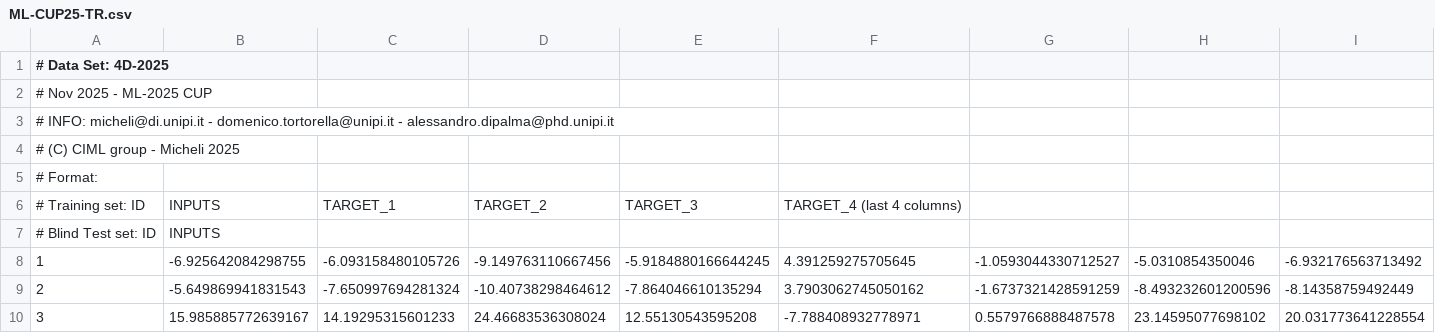
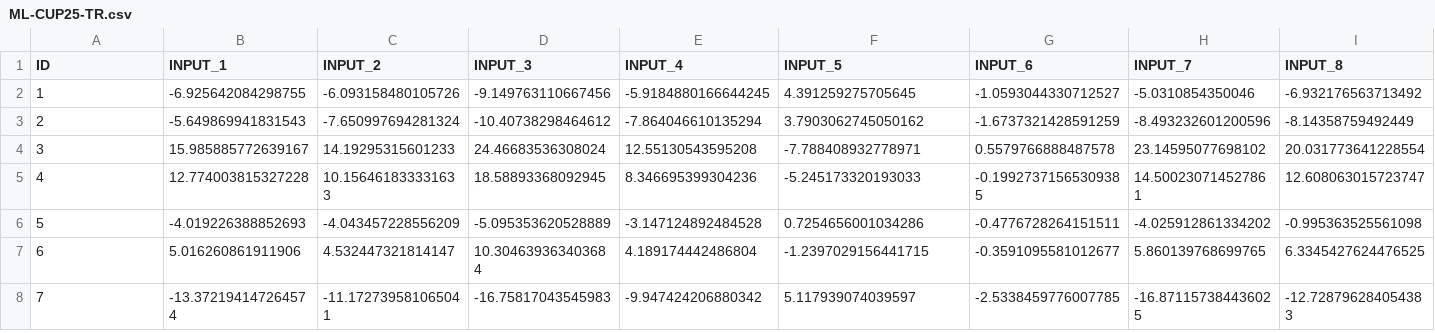
Before and after one commit to maxm33/ML-2025-PRJ, a CSV file: data/TR/ML-CUP25-TR.csv, drawn as a sheet; only a part is shown; the shorter side is filled out with more unchanged rows; rows hold the shown columns only; the diff covers the shown part only; the diff names each change by its address in the sheet, - before the commit and + after, or states it on an @@ line.

```diff
--- a/data/TR/ML-CUP25-TR.csv
+++ b/data/TR/ML-CUP25-TR.csv
@@ column A (ID) renumbered in row 1 @@
-B1: (empty)
+B1: INPUT_1
-C1: (empty)
+C1: INPUT_2
-D1: (empty)
+D1: INPUT_3
-E1: (empty)
+E1: INPUT_4
-F1: (empty)
+F1: INPUT_5
-G1: (empty)
+G1: INPUT_6
-H1: (empty)
+H1: INPUT_7
-I1: (empty)
+I1: INPUT_8
-row 2: # Nov 2025 - ML-2025 CUP
-row 3: # INFO: micheli@di.unipi.it - domenico.tortorella@unipi.it - alessandro.dipalma@phd.unipi.it
-row 4: # (C) CIML group - Micheli 2025
-row 5: # Format:
-row 6: # Training set: ID | INPUTS | TARGET_1 | TARGET_2 | TARGET_3 | TARGET_4 (last 4 columns)
-row 7: # Blind Test set: ID | INPUTS
```
Also changed, not shown: 8 edited cells elsewhere in this file, data/TS/ML-CUP25-TS.csv.
